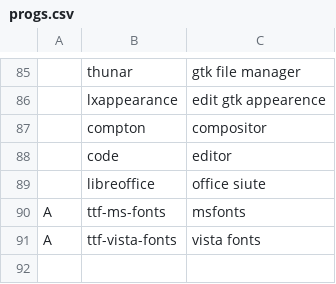
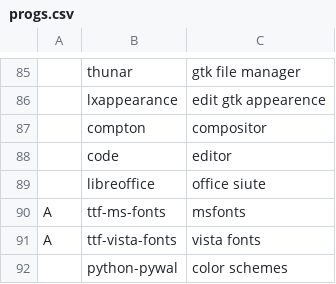
Before and after one commit to bsodloverlinuxsetup/misc, a CSV file: progs.csv, drawn as a sheet; only a part is shown, gaps mark what is left out; the diff names each change by its address in the sheet, - before the commit and + after, or states it on an @@ line.

Commit message:
Update progs.csv

```diff
--- a/progs.csv
+++ b/progs.csv
+row 92:  | python-pywal | color schemes
```
